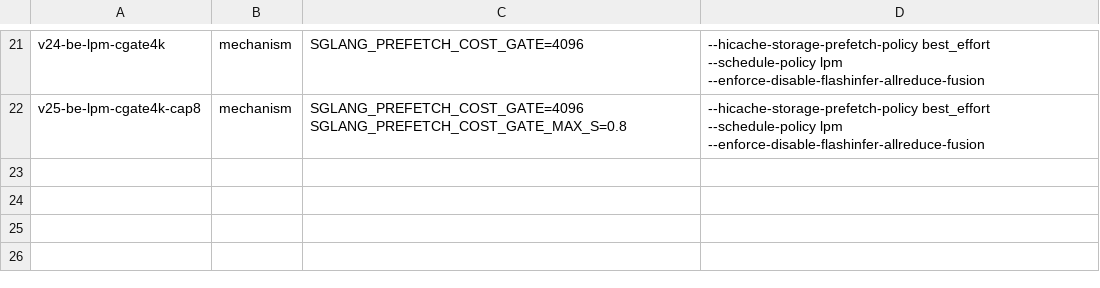
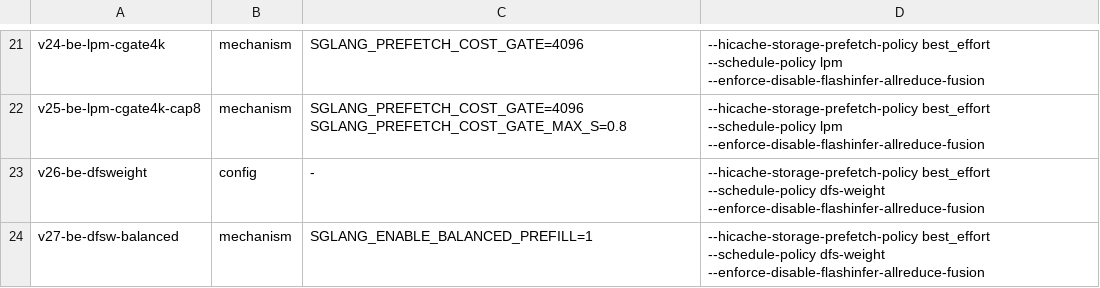
Before and after one commit to sgl-evolve/sglang, a TSV file: plan.tsv, drawn as a sheet; only a part is shown, gaps mark what is left out.

Commit message:
kv-flint-2c: add v26 be+dfs-weight (stock cache-aware sched that does NOT revert to fcfs at queue>128, unlike lpm) + v27 dfsw+balanced

```diff
--- a/plan.tsv
+++ b/plan.tsv
@@ -22 +22,3 @@ v24-be-lpm-cgate4k	mechanism	SGLANG_PREFETCH_COST_GATE=4096	--hicache-storage-pr
 v25-be-lpm-cgate4k-cap8	mechanism	SGLANG_PREFETCH_COST_GATE=4096 SGLANG_PREFETCH_COST_GATE_MAX_S=0.8	--hicache-storage-prefetch-policy best_effort --schedule-policy lpm --enforce-disable-flashinfer-allreduce-fusion
+v26-be-dfsweight	config	-	--hicache-storage-prefetch-policy best_effort --schedule-policy dfs-weight --enforce-disable-flashinfer-allreduce-fusion
+v27-be-dfsw-balanced	mechanism	SGLANG_ENABLE_BALANCED_PREFILL=1	--hicache-storage-prefetch-policy best_effort --schedule-policy dfs-weight --enforce-disable-flashinfer-allreduce-fusion
```
